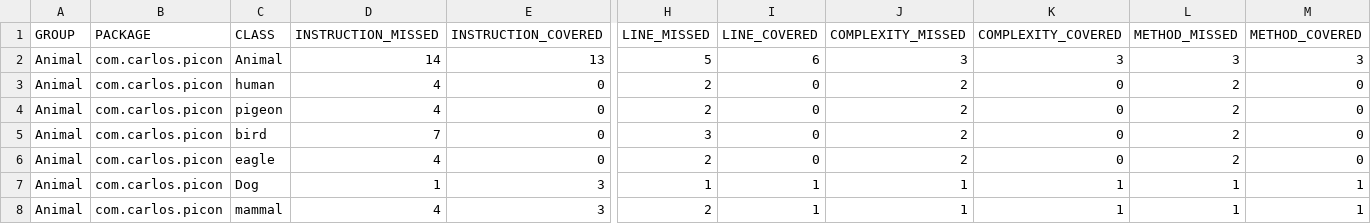
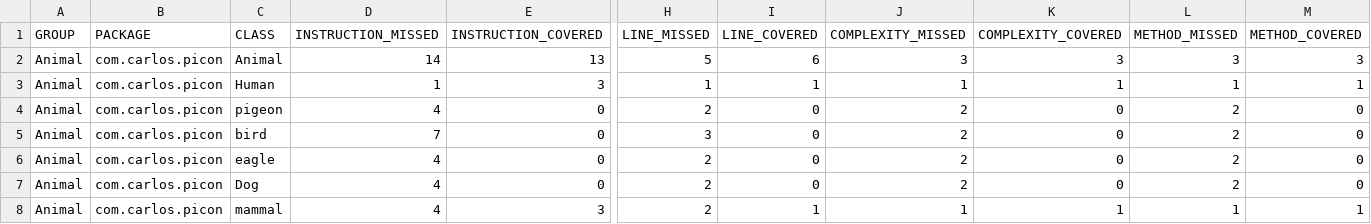
Before and after one commit to cpiconsoftwareinstitute/Animal_class, a CSV file: target/site/jacoco/jacoco.csv, drawn as a sheet; only a part is shown, gaps mark what is left out; removed rows and columns are numbered as before the commit, all else as after; rows hold the shown columns only; the diff names each change by its address in the sheet, - before the commit and + after, or states it on an @@ line.

```diff
--- a/target/site/jacoco/jacoco.csv
+++ b/target/site/jacoco/jacoco.csv
-row 3: Animal | com.carlos.picon | human | 4 | 0 | 2 | 0 | 2 | 0 | 2 | 0
+row 3: Animal | com.carlos.picon | Human | 1 | 3 | 1 | 1 | 1 | 1 | 1 | 1
-D7 (INSTRUCTION_MISSED): 1
+D7 (INSTRUCTION_MISSED): 4
-E7 (INSTRUCTION_COVERED): 3
+E7 (INSTRUCTION_COVERED): 0
-H7 (LINE_MISSED): 1
+H7 (LINE_MISSED): 2
-I7 (LINE_COVERED): 1
+I7 (LINE_COVERED): 0
-J7 (COMPLEXITY_MISSED): 1
+J7 (COMPLEXITY_MISSED): 2
-K7 (COMPLEXITY_COVERED): 1
+K7 (COMPLEXITY_COVERED): 0
-L7 (METHOD_MISSED): 1
+L7 (METHOD_MISSED): 2
-M7 (METHOD_COVERED): 1
+M7 (METHOD_COVERED): 0
```
Also changed, not shown: 25 other files.
